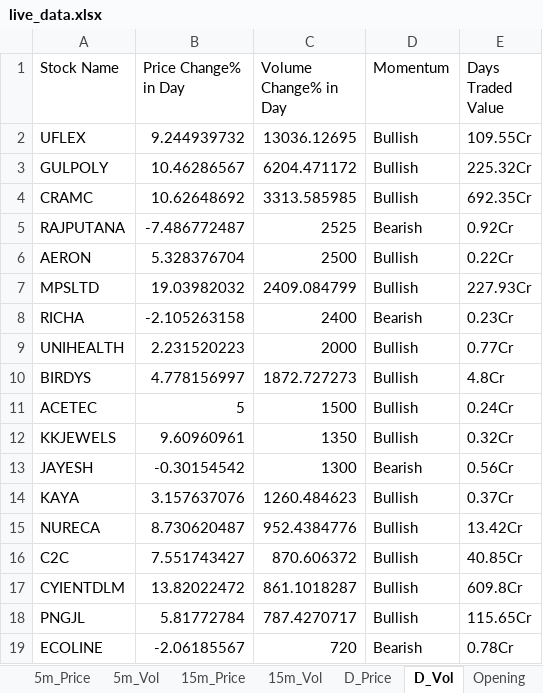
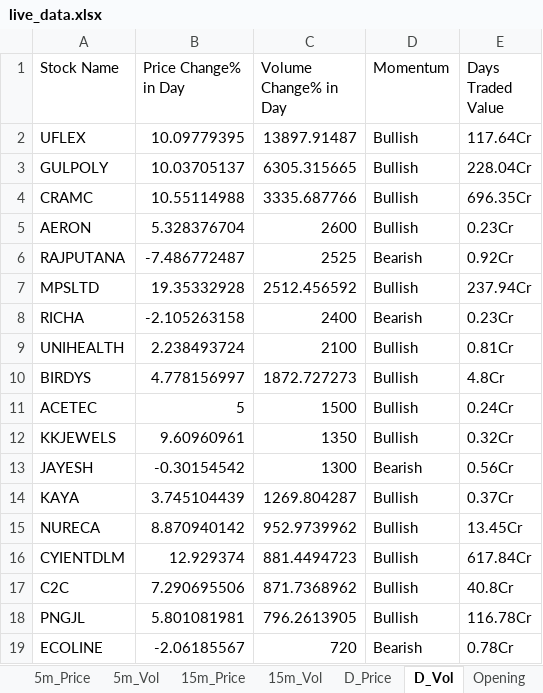
Before and after one commit to srbsharma92/priceAction2, an Excel workbook: data/live_data.xlsx, sheet D_Vol, drawn as a sheet; only a part is shown; values as stored, in another font and other column widths than the file's, no borders; removed rows and columns are numbered as before the commit, all else as after; the diff covers the shown part only; the diff names each change by its address in the sheet, - before the commit and + after, or states it on an @@ line.

```diff
--- a/data/live_data.xlsx (sheet D_Vol)
+++ b/data/live_data.xlsx (sheet D_Vol)
-B2 (Price Change% in Day): 9.244939732
+B2 (Price Change% in Day): 10.09779395
-C2 (Volume Change% in Day): 13036.12695
+C2 (Volume Change% in Day): 13897.91487
-E2 (Days Traded Value): 109.55Cr
+E2 (Days Traded Value): 117.64Cr
-B3 (Price Change% in Day): 10.46286567
+B3 (Price Change% in Day): 10.03705137
-C3 (Volume Change% in Day): 6204.471172
+C3 (Volume Change% in Day): 6305.315665
-E3 (Days Traded Value): 225.32Cr
+E3 (Days Traded Value): 228.04Cr
-B4 (Price Change% in Day): 10.62648692
+B4 (Price Change% in Day): 10.55114988
-C4 (Volume Change% in Day): 3313.585985
+C4 (Volume Change% in Day): 3335.687766
-E4 (Days Traded Value): 692.35Cr
+E4 (Days Traded Value): 696.35Cr
+row 5: AERON | 5.328376704 | 2600 | Bullish | 0.23Cr
-row 6: AERON | 5.328376704 | 2500 | Bullish | 0.22Cr
-B7 (Price Change% in Day): 19.03982032
+B7 (Price Change% in Day): 19.35332928
-C7 (Volume Change% in Day): 2409.084799
+C7 (Volume Change% in Day): 2512.456592
-E7 (Days Traded Value): 227.93Cr
+E7 (Days Traded Value): 237.94Cr
-B9 (Price Change% in Day): 2.231520223
+B9 (Price Change% in Day): 2.238493724
-C9 (Volume Change% in Day): 2000
+C9 (Volume Change% in Day): 2100
-E9 (Days Traded Value): 0.77Cr
+E9 (Days Traded Value): 0.81Cr
-B14 (Price Change% in Day): 3.157637076
+B14 (Price Change% in Day): 3.745104439
-C14 (Volume Change% in Day): 1260.484623
+C14 (Volume Change% in Day): 1269.804287
-B15 (Price Change% in Day): 8.730620487
+B15 (Price Change% in Day): 8.870940142
-C15 (Volume Change% in Day): 952.4384776
+C15 (Volume Change% in Day): 952.9739962
-E15 (Days Traded Value): 13.42Cr
+E15 (Days Traded Value): 13.45Cr
+row 16: CYIENTDLM | 12.929374 | 881.4494723 | Bullish | 617.84Cr
-B17 (Price Change% in Day): 7.551743427
+B17 (Price Change% in Day): 7.290695506
-C17 (Volume Change% in Day): 870.606372
+C17 (Volume Change% in Day): 871.7368962
-E17 (Days Traded Value): 40.85Cr
+E17 (Days Traded Value): 40.8Cr
-row 17: CYIENTDLM | 13.82022472 | 861.1018287 | Bullish | 609.8Cr
-B18 (Price Change% in Day): 5.81772784
+B18 (Price Change% in Day): 5.801081981
-C18 (Volume Change% in Day): 787.4270717
+C18 (Volume Change% in Day): 796.2613905
-E18 (Days Traded Value): 115.65Cr
+E18 (Days Traded Value): 116.78Cr
```
Also changed, not shown: 6 added rows, 4 removed rows and 37 edited cells elsewhere in this sheet, sheet D_Price, sheet 5m_Vol, sheet 15m_Vol, sheet 15m_Price, sheet 5m_Price, sheet meta.
